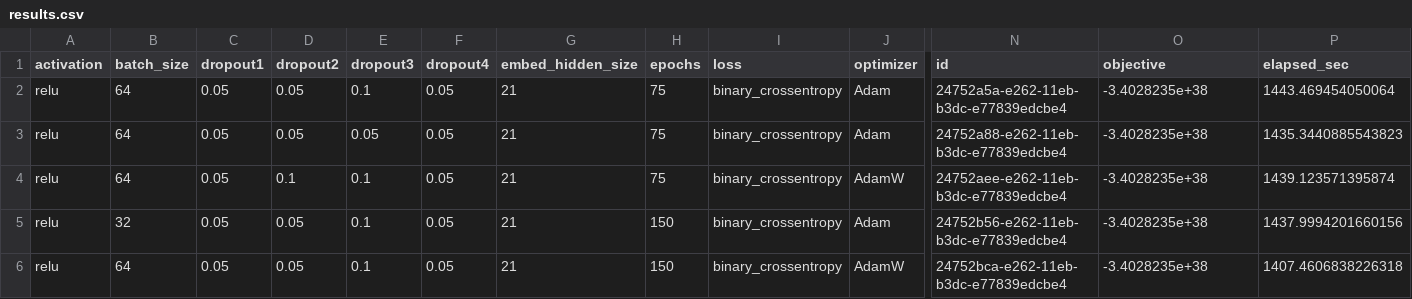
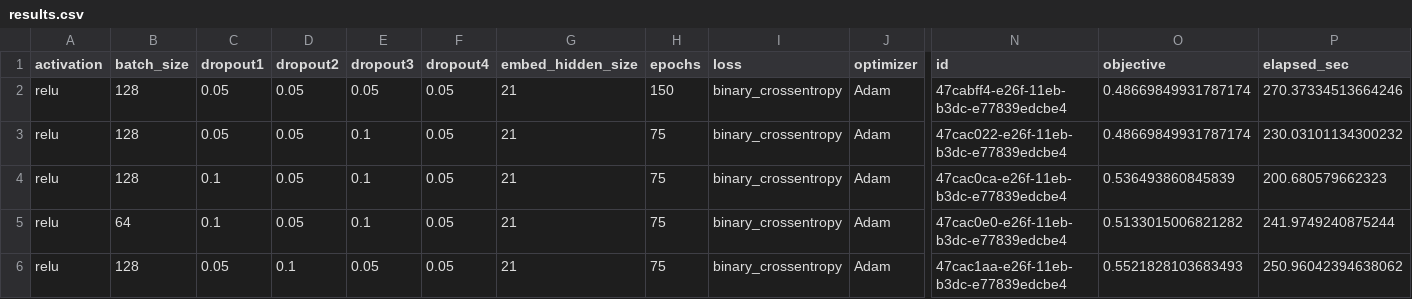
Before and after one commit to Z223I/deephyper, a CSV file: model1/model1/m1_hps/results.csv, drawn as a sheet; only a part is shown, gaps mark what is left out; the diff names each change by its address in the sheet, - before the commit and + after, or states it on an @@ line.

Commit message:
Small data set.

```diff
--- a/model1/model1/m1_hps/results.csv
+++ b/model1/model1/m1_hps/results.csv
-B2:B4 (batch_size): 64
+B2:B4 (batch_size): 128
-E2 (dropout3): 0.1
+E2 (dropout3): 0.05
-H2 (epochs): 75
+H2 (epochs): 150
-N2 (id): 24752a5a-e262-11eb-b3dc-e77839edcbe4
+N2 (id): 47cabff4-e26f-11eb-b3dc-e77839edcbe4
-O2:O3 (objective): -3.4028235e+38
+O2:O3 (objective): 0.48669849931787174
-P2 (elapsed_sec): 1443.469454050064
+P2 (elapsed_sec): 270.37334513664246
-E3 (dropout3): 0.05
+E3 (dropout3): 0.1
-N3 (id): 24752a88-e262-11eb-b3dc-e77839edcbe4
+N3 (id): 47cac022-e26f-11eb-b3dc-e77839edcbe4
-P3 (elapsed_sec): 1435.3440885543823
+P3 (elapsed_sec): 230.03101134300232
-C4:C5 (dropout1): 0.05
+C4:C5 (dropout1): 0.1
-D4 (dropout2): 0.1
+D4 (dropout2): 0.05
-J4 (optimizer): AdamW
+J4 (optimizer): Adam
-N4 (id): 24752aee-e262-11eb-b3dc-e77839edcbe4
+N4 (id): 47cac0ca-e26f-11eb-b3dc-e77839edcbe4
-O4 (objective): -3.4028235e+38
+O4 (objective): 0.536493860845839
-P4 (elapsed_sec): 1439.123571395874
+P4 (elapsed_sec): 200.680579662323
-B5 (batch_size): 32
+B5 (batch_size): 64
-H5:H6 (epochs): 150
+H5:H6 (epochs): 75
-N5 (id): 24752b56-e262-11eb-b3dc-e77839edcbe4
+N5 (id): 47cac0e0-e26f-11eb-b3dc-e77839edcbe4
-O5 (objective): -3.4028235e+38
+O5 (objective): 0.5133015006821282
-P5 (elapsed_sec): 1437.9994201660156
+P5 (elapsed_sec): 241.9749240875244
-B6 (batch_size): 64
+B6 (batch_size): 128
-D6 (dropout2): 0.05
+D6 (dropout2): 0.1
-E6 (dropout3): 0.1
+E6 (dropout3): 0.05
-J6 (optimizer): AdamW
+J6 (optimizer): Adam
-N6 (id): 24752bca-e262-11eb-b3dc-e77839edcbe4
+N6 (id): 47cac1aa-e26f-11eb-b3dc-e77839edcbe4
-O6 (objective): -3.4028235e+38
+O6 (objective): 0.5521828103683493
-P6 (elapsed_sec): 1407.4606838226318
+P6 (elapsed_sec): 250.96042394638062
```
Also changed, not shown: 1 other file.
